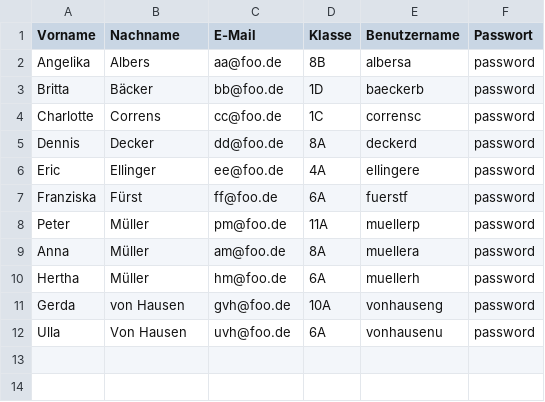
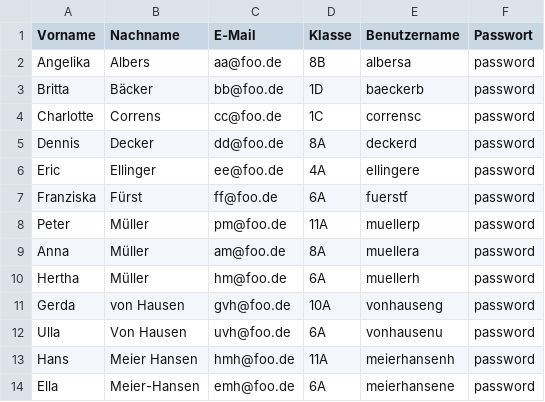
Before and after one commit to dfglfa/parents-conference, a CSV file: templates/students.csv, drawn as a sheet.

Commit message:
add another name anomaly to students.csv, adjust sql

```diff
--- a/templates/students.csv
+++ b/templates/students.csv
@@ -12 +12,3 @@ Gerda;von Hausen;gvh@foo.de;10A;vonhauseng;password
 Ulla;Von Hausen;uvh@foo.de;6A;vonhausenu;password
+Hans;Meier Hansen;hmh@foo.de;11A;meierhansenh;password
+Ella;Meier-Hansen;emh@foo.de;6A;meierhansene;password
```
Also changed, not shown: 3 other files.
